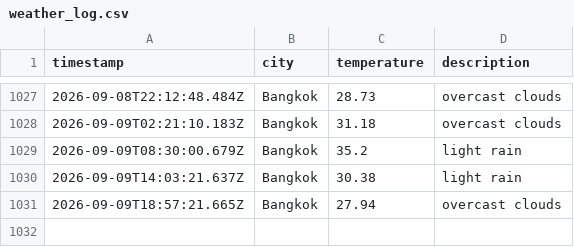
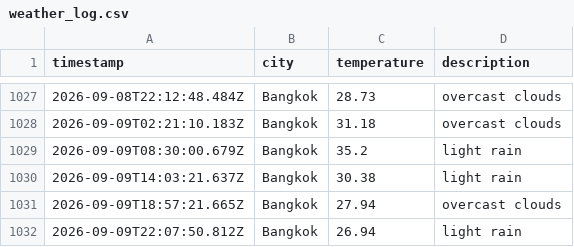
Before and after one commit to Doordiver/weather-api, a CSV file: data/weather_log.csv, drawn as a sheet; only a part is shown, gaps mark what is left out; the diff names each change by its address in the sheet, - before the commit and + after, or states it on an @@ line.

```diff
--- a/data/weather_log.csv
+++ b/data/weather_log.csv
+row 1032: 2026-09-09T22:07:50.812Z | Bangkok | 26.94 | light rain
```
Also changed, not shown: 1 other file.
